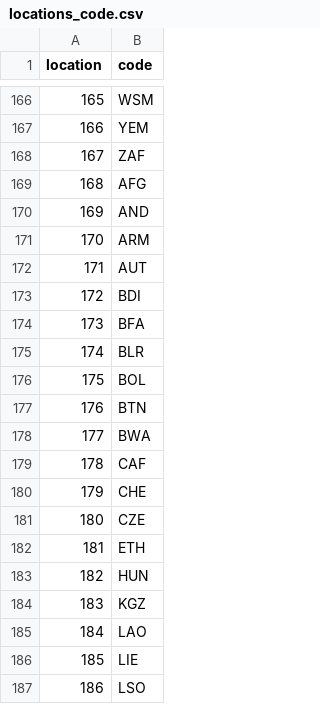
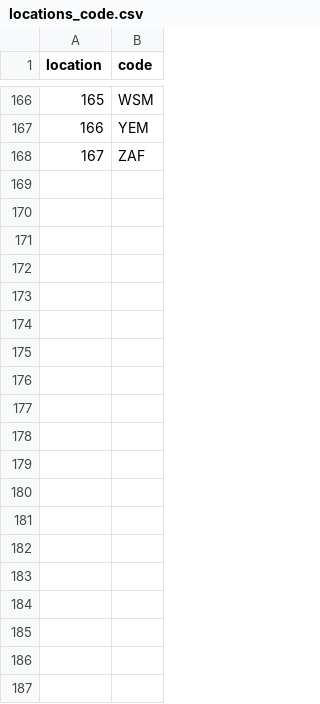
Before and after one commit to SkyTruth/skytruth-30x30, a CSV file: data/src/data_commons/data/locations_code.csv, drawn as a sheet; only a part is shown, gaps mark what is left out; the diff covers the shown part only; the diff names each change by its address in the sheet, - before the commit and + after, or states it on an @@ line.

Commit message:
Revert "update data pipelines"

```diff
--- a/data/src/data_commons/data/locations_code.csv
+++ b/data/src/data_commons/data/locations_code.csv
-row 169: 168 | AFG
-row 170: 169 | AND
-row 171: 170 | ARM
-row 172: 171 | AUT
-row 173: 172 | BDI
-row 174: 173 | BFA
-row 175: 174 | BLR
-row 176: 175 | BOL
-row 177: 176 | BTN
-row 178: 177 | BWA
-row 179: 178 | CAF
-row 180: 179 | CHE
-row 181: 180 | CZE
-row 182: 181 | ETH
-row 183: 182 | HUN
-row 184: 183 | KGZ
-row 185: 184 | LAO
-row 186: 185 | LIE
-row 187: 186 | LSO
```
Also changed, not shown: 25 removed rows elsewhere in this file, 35 other files.
